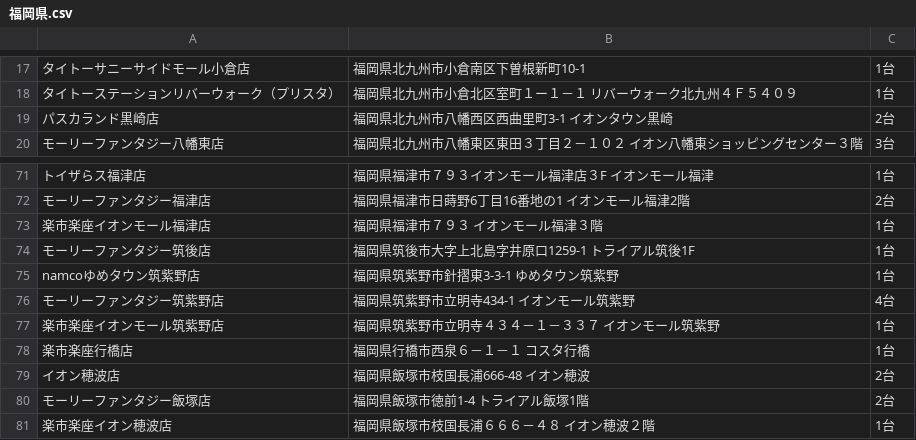
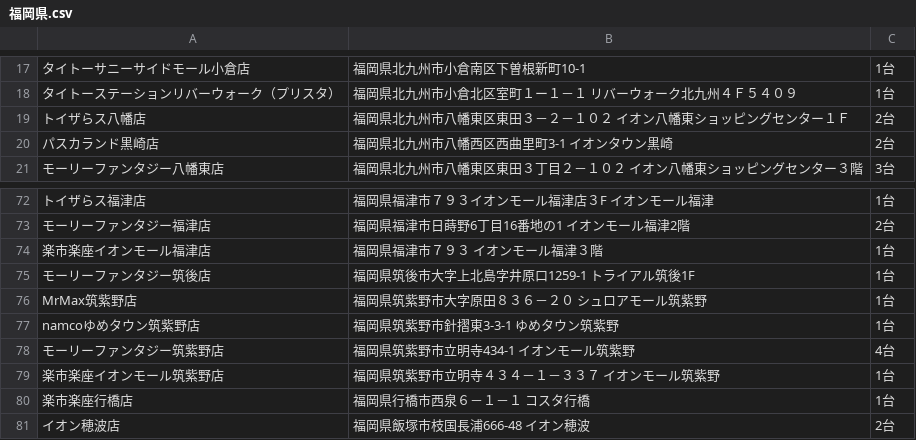
Before and after one commit to eagletmt/idolmap-data, a CSV file: aikatsu/福岡県.csv, drawn as a sheet; only a part is shown, gaps mark what is left out; the shorter side is filled out with more unchanged rows; the diff names each change by its address in the sheet, - before the commit and + after, or states it on an @@ line.

Commit message:
Update CSV data 2018-06-06 00:07:42+09:00

```diff
--- a/aikatsu/福岡県.csv
+++ b/aikatsu/福岡県.csv
+row 19: トイザらス八幡店 | 福岡県北九州市八幡東区東田３－２－１０２ イオン八幡東ショッピングセンター１Ｆ | 2台
+row 76: MrMax筑紫野店 | 福岡県筑紫野市大字原田８３６－２０ シュロアモール筑紫野 | 1台
```
Also changed, not shown: aikatsu/北海道.csv, aikatsu/大阪府.csv, 14 other files.
